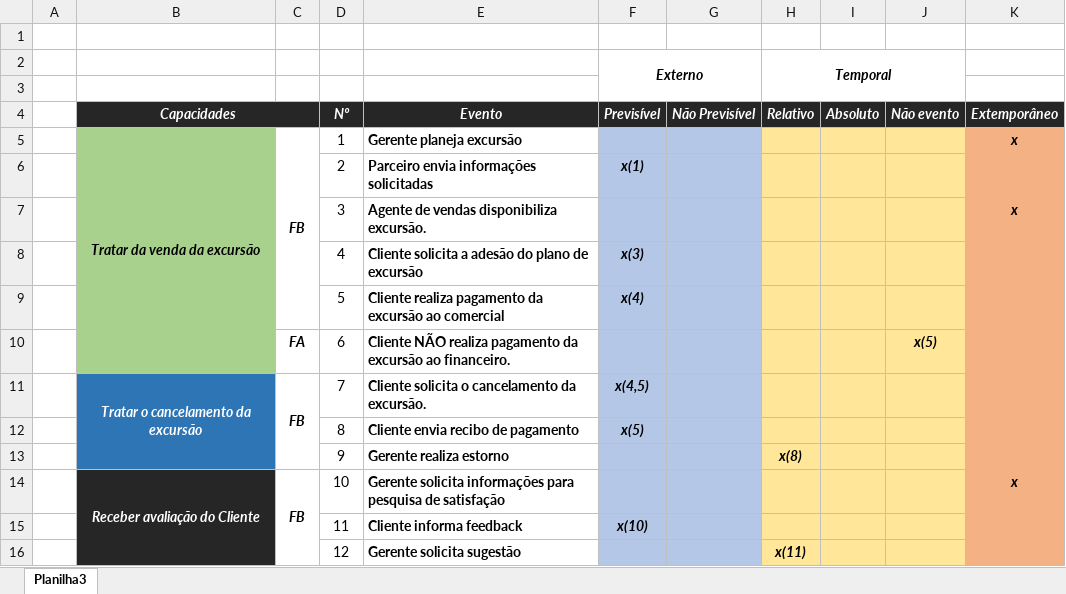
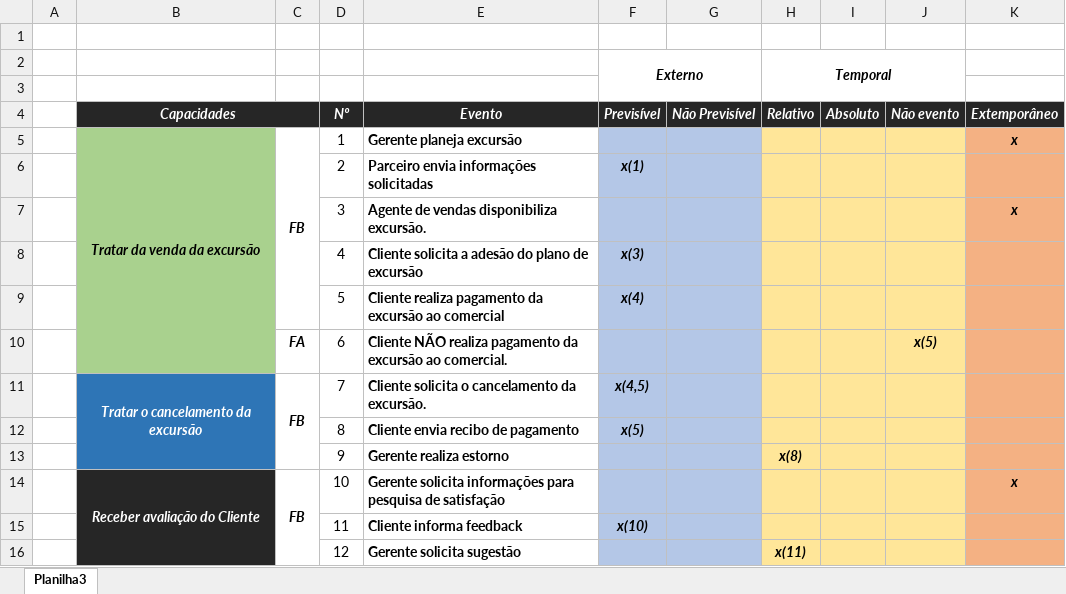
Before and after one commit to Road-on/RoadOn, an Excel workbook: 17. Análise de Eventos.xlsx, sheet Planilha3, drawn as a sheet; values as stored, in another font and other column widths than the file's, no borders; the diff names each change by its address in the sheet, - before the commit and + after, or states it on an @@ line.

Commit message:
Manutenção artefato 17

```diff
--- a/17. Análise de Eventos.xlsx (sheet Planilha3)
+++ b/17. Análise de Eventos.xlsx (sheet Planilha3)
-E10 (Evento): …excursão ao financeiro.
+E10 (Evento): …excursão ao comercial.
```
